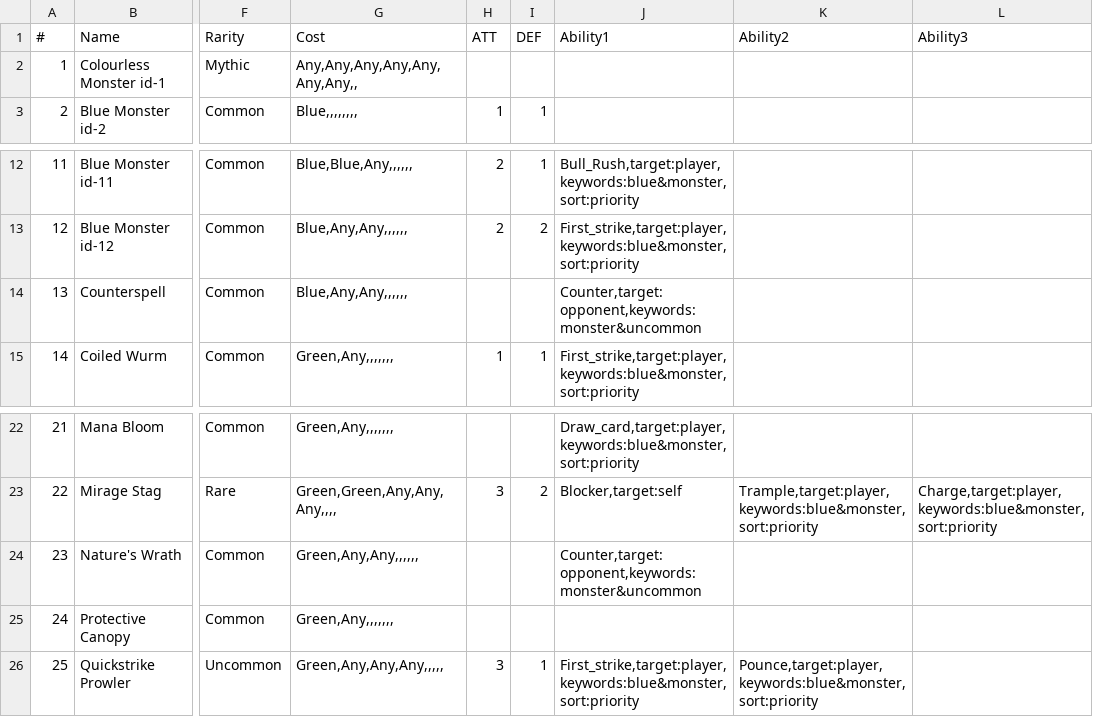
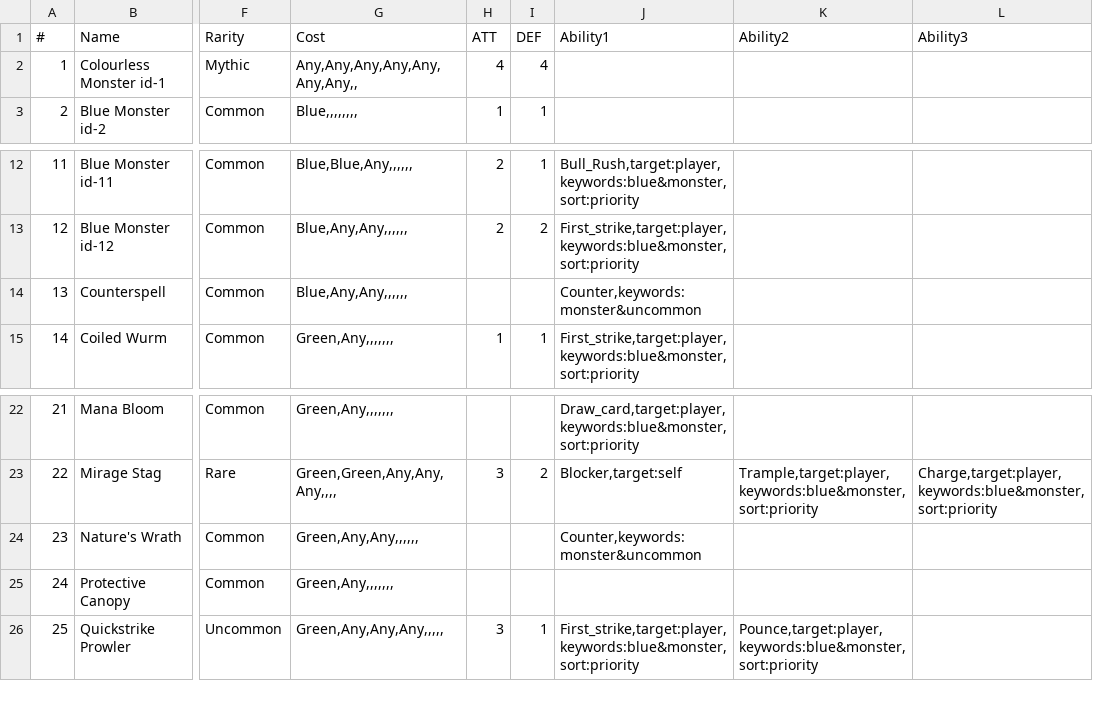
Before and after one commit to suolenkainen/cards, a CSV file: game_mechanics/cards_test_short.csv, drawn as a sheet; only a part is shown, gaps mark what is left out; the diff names each change by its address in the sheet, - before the commit and + after, or states it on an @@ line.

Commit message:
Fixed the "int" as "string" on card setup

```diff
--- a/game_mechanics/cards_test_short.csv
+++ b/game_mechanics/cards_test_short.csv
-H2 (ATT): (empty)
+H2 (ATT): 4
-I2 (DEF): (empty)
+I2 (DEF): 4
-J14 (Ability1): Counter,target:opponent,keywords:monster&uncommon
+J14 (Ability1): Counter,keywords:monster&uncommon
-J24 (Ability1): Counter,target:opponent,keywords:monster&uncommon
+J24 (Ability1): Counter,keywords:monster&uncommon
```
Also changed, not shown: 3 other files.
